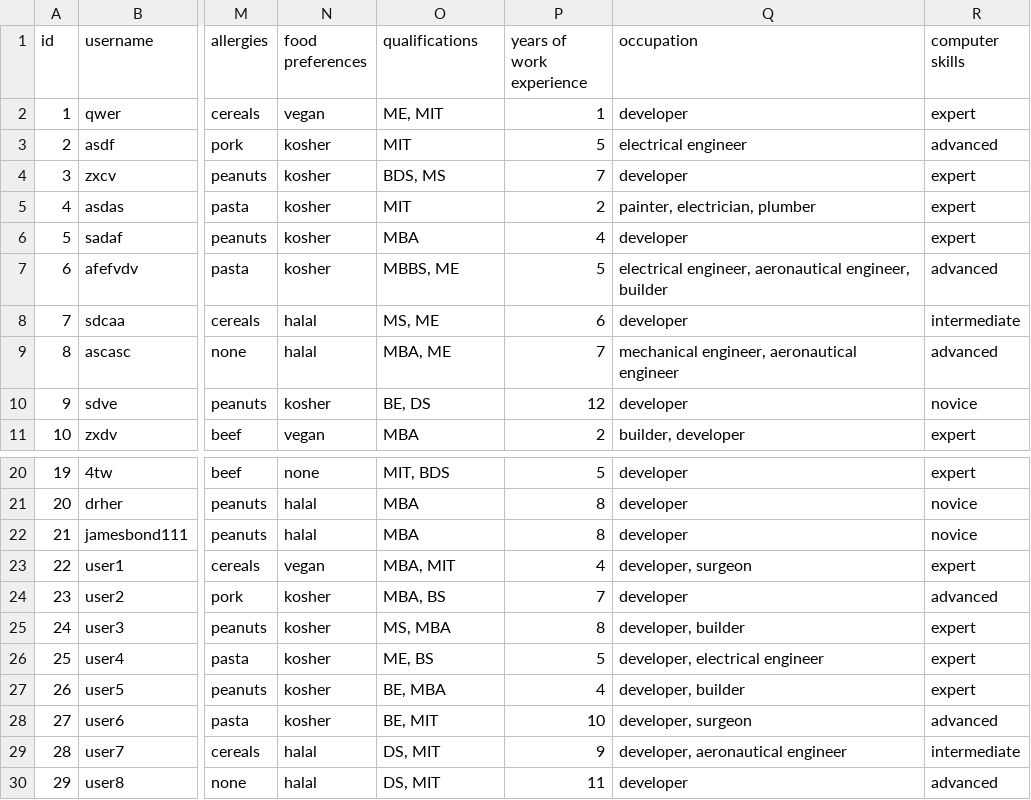
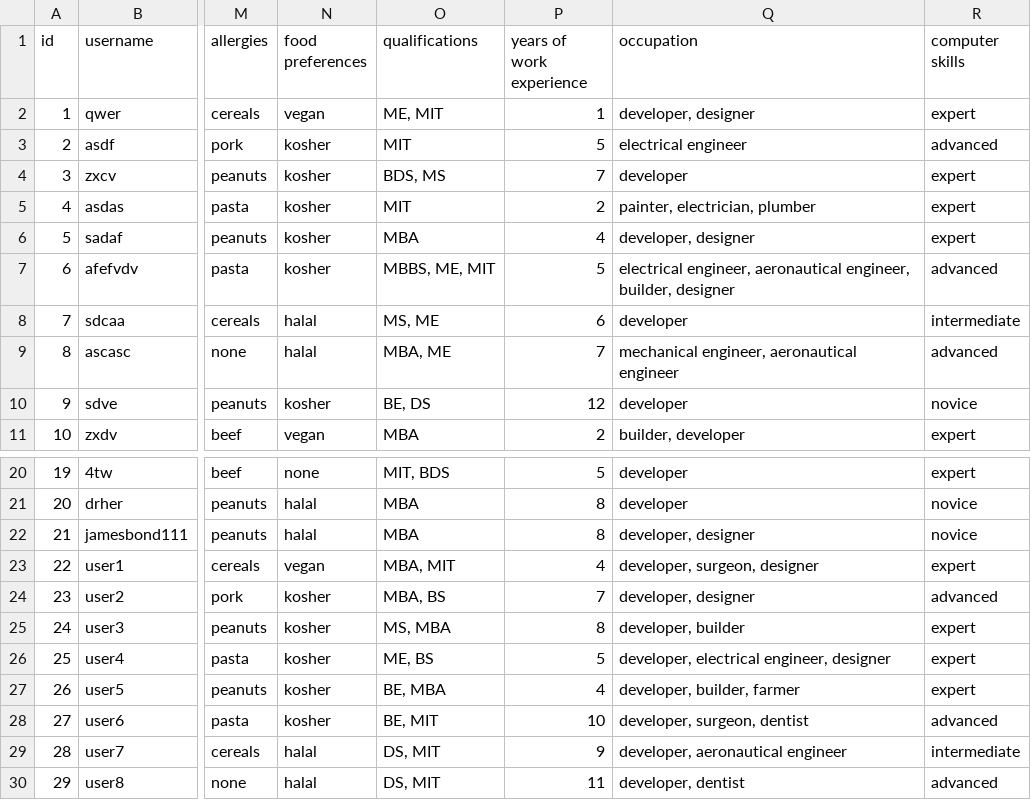
Before and after one commit to Stanford-Peng/FIT5136_S1_2020_56, a CSV file: src/main/resources/candidateData.csv, drawn as a sheet; only a part is shown, gaps mark what is left out; the diff names each change by its address in the sheet, - before the commit and + after, or states it on an @@ line.

Commit message:
Update some newcondidates

```diff
--- a/src/main/resources/candidateData.csv
+++ b/src/main/resources/candidateData.csv
-Q2 (occupation): developer
+Q2 (occupation): developer, designer
-Q6 (occupation): developer
+Q6 (occupation): developer, designer
-O7 (qualifications): MBBS, ME
+O7 (qualifications): MBBS, ME, MIT
-Q7 (occupation): …aeronautical engineer, builder
+Q7 (occupation): …aeronautical engineer, builder, designer
-Q22 (occupation): developer
+Q22 (occupation): developer, designer
-Q23 (occupation): developer, surgeon
+Q23 (occupation): developer, surgeon, designer
-Q24 (occupation): developer
+Q24 (occupation): developer, designer
-Q26 (occupation): developer, electrical engineer
+Q26 (occupation): developer, electrical engineer, designer
-Q27 (occupation): developer, builder
+Q27 (occupation): developer, builder, farmer
-Q28 (occupation): developer, surgeon
+Q28 (occupation): developer, surgeon, dentist
-Q30 (occupation): developer
+Q30 (occupation): developer, dentist
```
